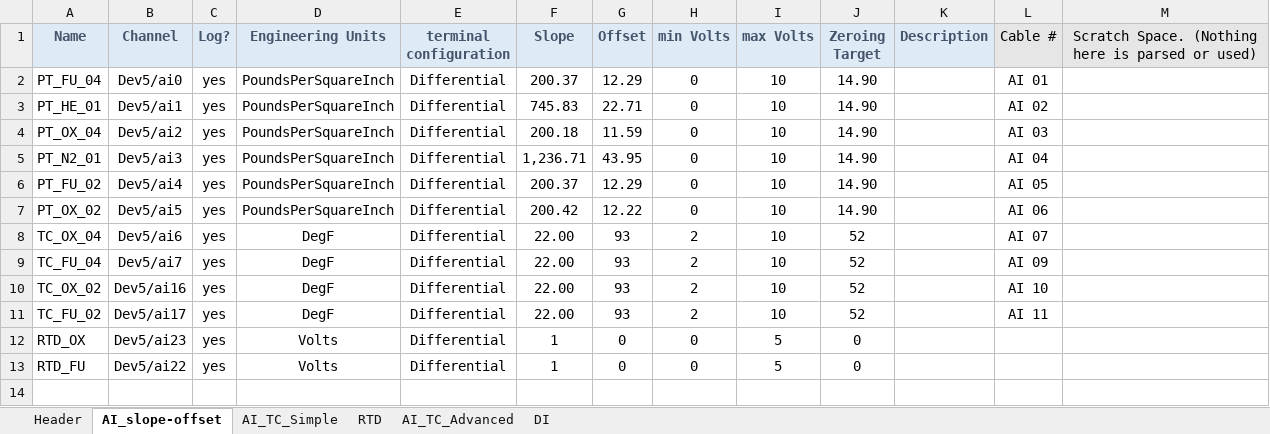
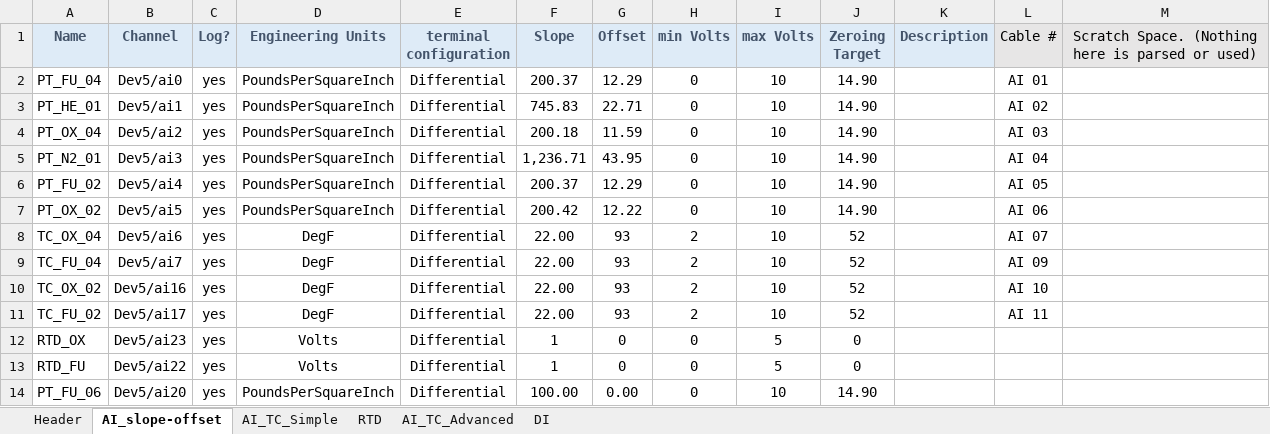
Before and after one commit to Purdue-Space-Program/PSPL_DAQ, an Excel workbook: daq_system/inputs/CMS_Master_Data_Wiring_Dev5.xlsx, sheet AI_slope-offset, drawn as a sheet; values as stored, in another font and other column widths than the file's, no borders; the diff names each change by its address in the sheet, - before the commit and + after, or states it on an @@ line.

```diff
--- a/daq_system/inputs/CMS_Master_Data_Wiring_Dev5.xlsx (sheet AI_slope-offset)
+++ b/daq_system/inputs/CMS_Master_Data_Wiring_Dev5.xlsx (sheet AI_slope-offset)
+row 14: PT_FU_06 | Dev5/ai20 | yes | PoundsPerSquareInch | Differential | 100.00 | 0.00 | 0 | 10 | 14.90
```
Also changed, not shown: daq_system/inputs/CMS_Master_Data_Wiring_Dev6.xlsx, 5 other files.
